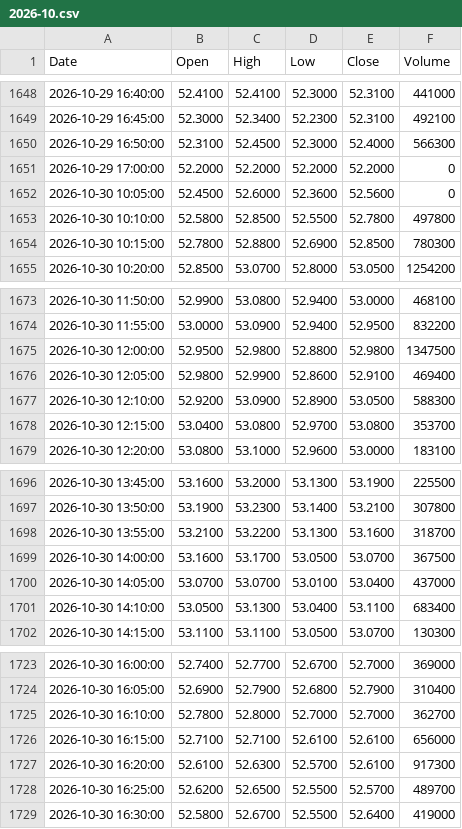
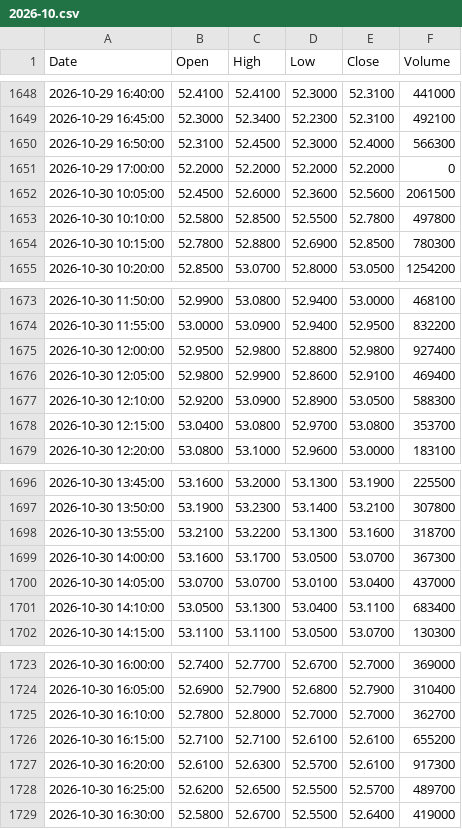
Before and after one commit to jrjrgilson-blip/Dochian, a CSV file: data/historico/5m/PETR4/2026-10.csv, drawn as a sheet; only a part is shown, gaps mark what is left out.

```diff
--- a/data/historico/5m/PETR4/2026-10.csv
+++ b/data/historico/5m/PETR4/2026-10.csv
@@ -1651,3 +1651,3 @@ Date,Open,High,Low,Close,Volume
 2026-10-29 17:00:00,52.2000,52.2000,52.2000,52.2000,0
-2026-10-30 10:05:00,52.4500,52.6000,52.3600,52.5600,0
+2026-10-30 10:05:00,52.4500,52.6000,52.3600,52.5600,2061500
 2026-10-30 10:10:00,52.5800,52.8500,52.5500,52.7800,497800
@@ -1674,3 +1674,3 @@ Date,Open,High,Low,Close,Volume
 2026-10-30 11:55:00,53.0000,53.0900,52.9400,52.9500,832200
-2026-10-30 12:00:00,52.9500,52.9800,52.8800,52.9800,1347500
+2026-10-30 12:00:00,52.9500,52.9800,52.8800,52.9800,927400
 2026-10-30 12:05:00,52.9800,52.9900,52.8600,52.9100,469400
@@ -1698,3 +1698,3 @@ Date,Open,High,Low,Close,Volume
 2026-10-30 13:55:00,53.2100,53.2200,53.1300,53.1600,318700
-2026-10-30 14:00:00,53.1600,53.1700,53.0500,53.0700,367500
+2026-10-30 14:00:00,53.1600,53.1700,53.0500,53.0700,367300
 2026-10-30 14:05:00,53.0700,53.0700,53.0100,53.0400,437000
@@ -1725,3 +1725,3 @@ Date,Open,High,Low,Close,Volume
 2026-10-30 16:10:00,52.7800,52.8000,52.7000,52.7000,362700
-2026-10-30 16:15:00,52.7100,52.7100,52.6100,52.6100,656000
+2026-10-30 16:15:00,52.7100,52.7100,52.6100,52.6100,655200
 2026-10-30 16:20:00,52.6100,52.6300,52.5700,52.6100,917300
```
Also changed, not shown: data/historico/5m/CSNA3/2026-10.csv, data/historico/5m/SUZB3/2026-10.csv, 10 other files.
